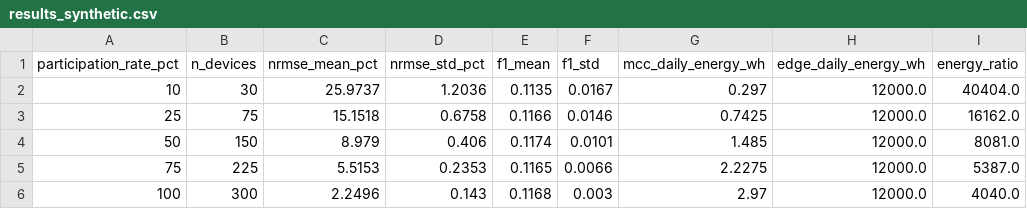
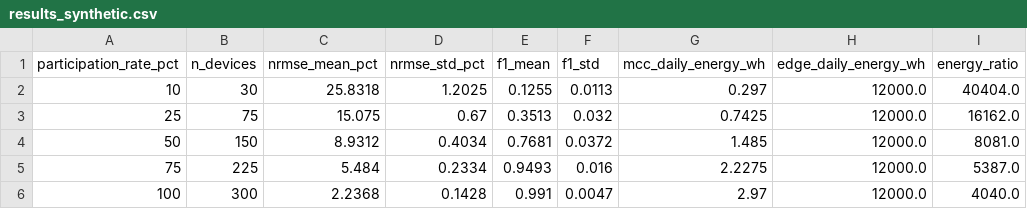
Before and after one commit to Dr-PKDP/MCC-SmartGrid, a CSV file: results/tables/results_synthetic.csv, drawn as a sheet.

```diff
--- a/results/tables/results_synthetic.csv
+++ b/results/tables/results_synthetic.csv
@@ -1,6 +1,6 @@
 participation_rate_pct,n_devices,nrmse_mean_pct,nrmse_std_pct,f1_mean,f1_std,mcc_daily_energy_wh,edge_daily_energy_wh,energy_ratio
-10,30,25.9737,1.2036,0.1135,0.0167,0.297,12000.0,40404.0
-25,75,15.1518,0.6758,0.1166,0.0146,0.7425,12000.0,16162.0
-50,150,8.979,0.406,0.1174,0.0101,1.485,12000.0,8081.0
-75,225,5.5153,0.2353,0.1165,0.0066,2.2275,12000.0,5387.0
-100,300,2.2496,0.143,0.1168,0.003,2.97,12000.0,4040.0
+10,30,25.8318,1.2025,0.1255,0.0113,0.297,12000.0,40404.0
+25,75,15.075,0.67,0.3513,0.032,0.7425,12000.0,16162.0
+50,150,8.9312,0.4034,0.7681,0.0372,1.485,12000.0,8081.0
+75,225,5.484,0.2334,0.9493,0.016,2.2275,12000.0,5387.0
+100,300,2.2368,0.1428,0.991,0.0047,2.97,12000.0,4040.0
```
Also changed, not shown: 1 other file.
